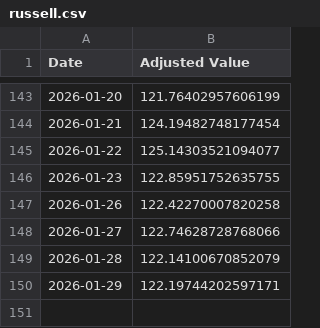
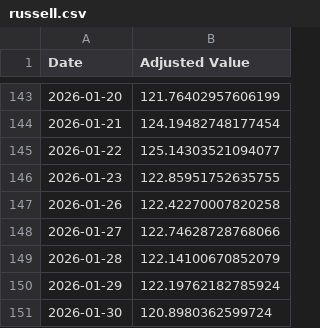
Before and after one commit to sensware/ChatGPT-Micro-Cap, a CSV file: Frontend/Baseline CSVs/russell.csv, drawn as a sheet; only a part is shown, gaps mark what is left out.

```diff
--- a/Frontend/Baseline CSVs/russell.csv
+++ b/Frontend/Baseline CSVs/russell.csv
@@ -149,2 +149,3 @@ Date,Adjusted Value
 2026-01-28,122.14100670852079
-2026-01-29,122.19744202597171
+2026-01-29,122.19762182785924
+2026-01-30,120.8980362599724
```
Also changed, not shown: Frontend/Baseline CSVs/sp500.csv, Scripts and CSV Files/Daily Updates.csv, 1 other file.
